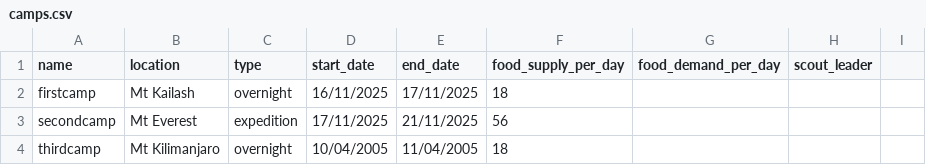
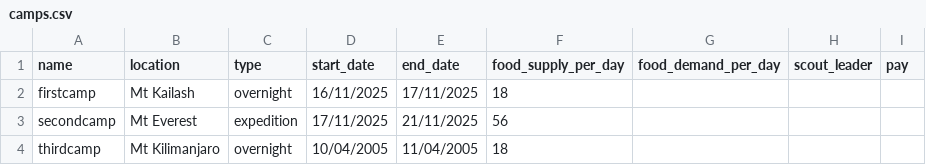
Before and after one commit to maheshp0070-afk/Intro_programming_group_project, a CSV file: camps.csv, drawn as a sheet; the diff names each change by its address in the sheet, - before the commit and + after, or states it on an @@ line.

```diff
--- a/camps.csv
+++ b/camps.csv
-I1: (empty)
+I1: pay
```
Also changed, not shown: 2 other files.
